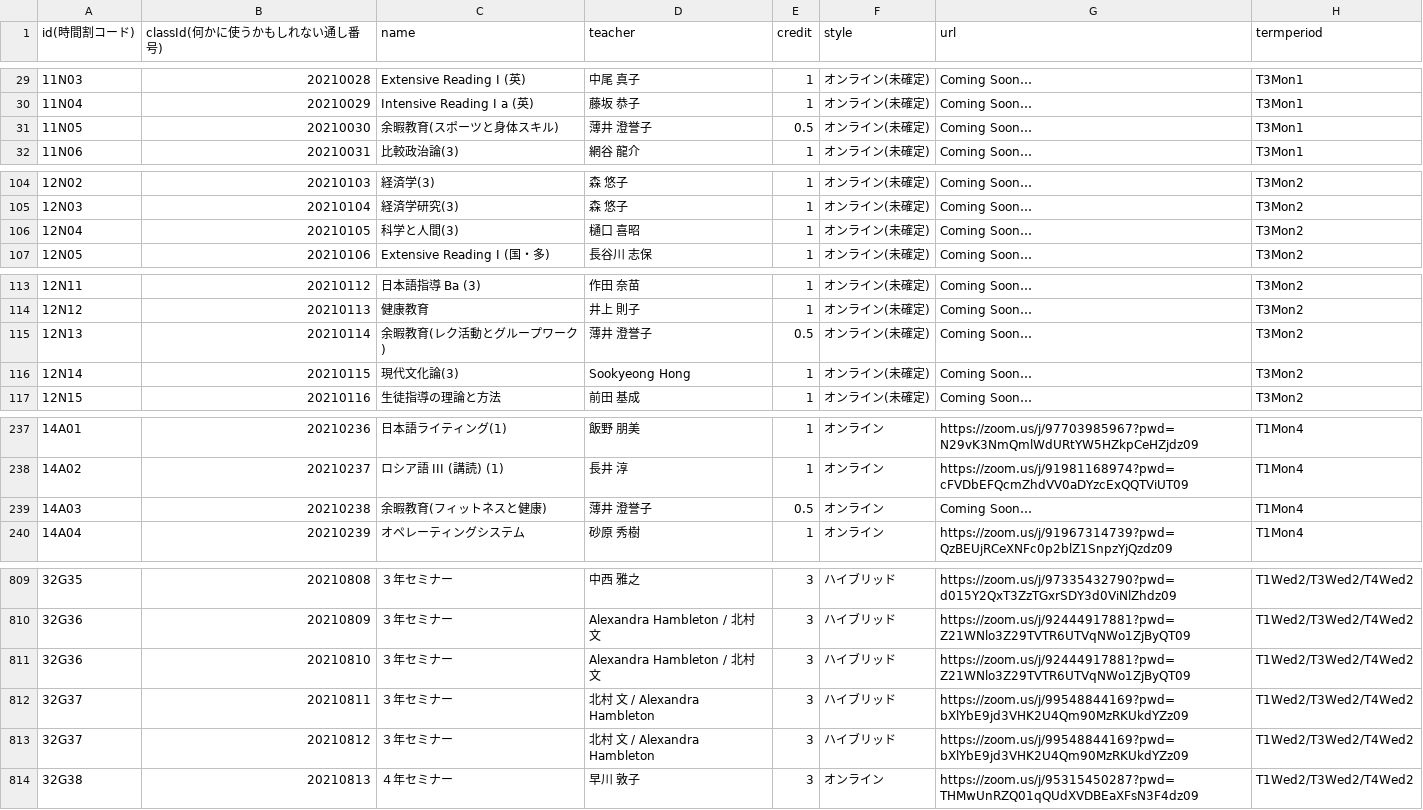
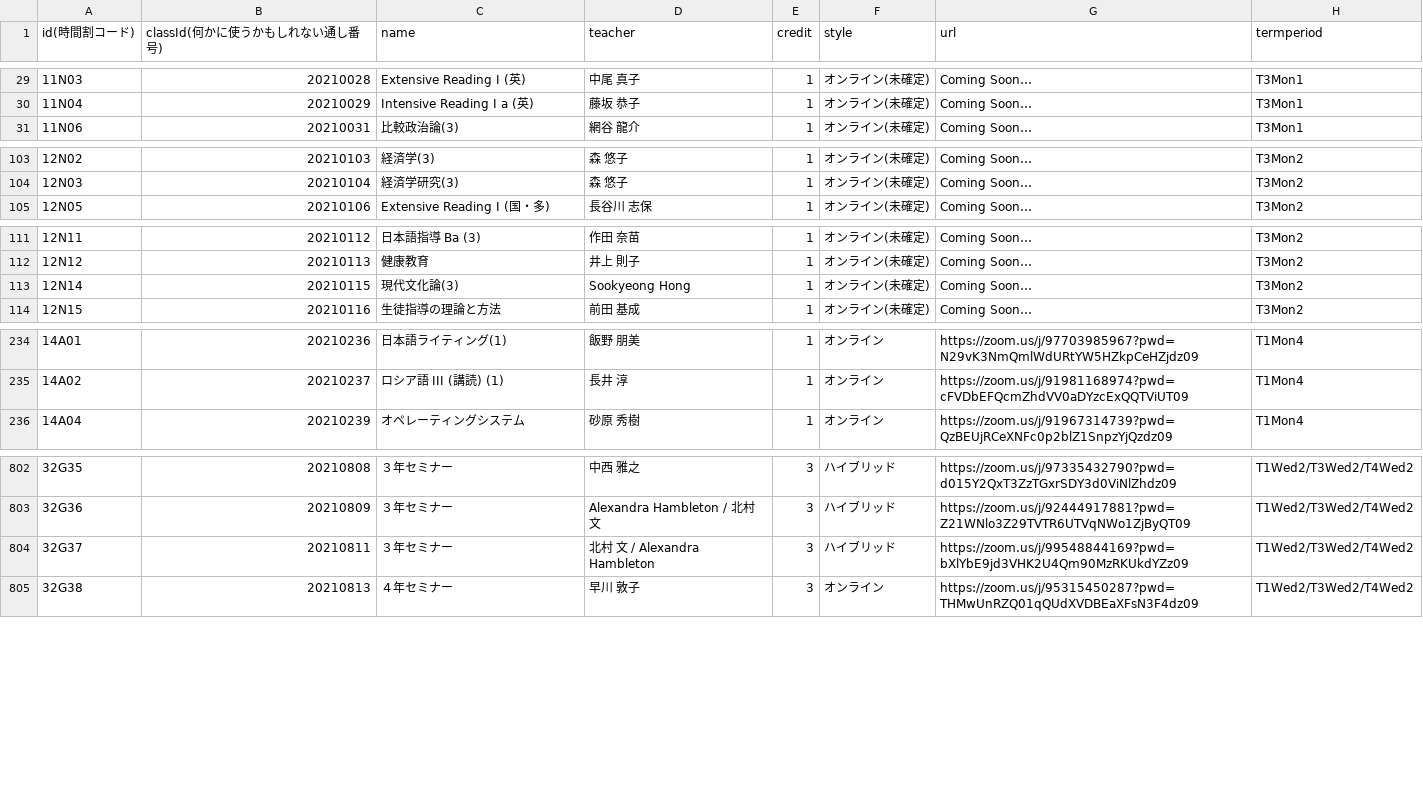
Before and after one commit to ika-si/umeLab, a CSV file: public/csv/new_class_data_0409_GandS_url_added.csv, drawn as a sheet; only a part is shown, gaps mark what is left out; the diff covers the shown part only.

```diff
--- a/public/csv/new_class_data_0409_GandS_url_added.csv
+++ b/public/csv/new_class_data_0409_GandS_url_added.csv
@@ -30,3 +30,2 @@
 11N04,20210029,Intensive Reading I a (英),藤坂　恭子,1,オンライン(未確定),Coming Soon…,T3Mon1
-11N05,20210030,余暇教育(スポーツと身体スキル),薄井　澄誉子,0.5,オンライン(未確定),Coming Soon…,T3Mon1
 11N06,20210031,比較政治論(3),網谷　龍介,1,オンライン(未確定),Coming Soon…,T3Mon1
@@ -105,3 +104,2 @@
 12N03,20210104,経済学研究(3),森　悠子,1,オンライン(未確定),Coming Soon…,T3Mon2
-12N04,20210105,科学と人間(3),樋口　喜昭,1,オンライン(未確定),Coming Soon…,T3Mon2
 12N05,20210106,Extensive Reading I (国・多),長谷川　志保,1,オンライン(未確定),Coming Soon…,T3Mon2
@@ -114,3 +112,2 @@
 12N12,20210113,健康教育,井上　則子,1,オンライン(未確定),Coming Soon…,T3Mon2
-12N13,20210114,余暇教育(レク活動とグループワーク),薄井　澄誉子,0.5,オンライン(未確定),Coming Soon…,T3Mon2
 12N14,20210115,現代文化論(3),Sookyeong Hong,1,オンライン(未確定),Coming Soon…,T3Mon2
@@ -238,3 +235,2 @@
 14A02,20210237,ロシア語 III (講読) (1),長井　淳,1,オンライン,https://zoom.us/j/91981168974?pwd=cFVDbEFQcmZhdVV0aDYzcExQQTViUT09,T1Mon4
-14A03,20210238,余暇教育(フィットネスと健康),薄井　澄誉子,0.5,オンライン,Coming Soon…,T1Mon4
 14A04,20210239,オペレーティングシステム,砂原　秀樹,1,オンライン,https://zoom.us/j/91967314739?pwd=QzBEUjRCeXNFc0p2blZ1SnpzYjQzdz09,T1Mon4
@@ -810,5 +803,3 @@
 32G36,20210809,３年セミナー,Alexandra Hambleton / 北村　文,3,ハイブリッド,https://zoom.us/j/92444917881?pwd=Z21WNlo3Z29TVTR6UTVqNWo1ZjByQT09,T1Wed2/T3Wed2/T4Wed2
-32G36,20210810,３年セミナー,Alexandra Hambleton / 北村　文,3,ハイブリッド,https://zoom.us/j/92444917881?pwd=Z21WNlo3Z29TVTR6UTVqNWo1ZjByQT09,T1Wed2/T3Wed2/T4Wed2
 32G37,20210811,３年セミナー,北村　文 / Alexandra Hambleton,3,ハイブリッド,https://zoom.us/j/99548844169?pwd=bXlYbE9jd3VHK2U4Qm90MzRKUkdYZz09,T1Wed2/T3Wed2/T4Wed2
-32G37,20210812,３年セミナー,北村　文 / Alexandra Hambleton,3,ハイブリッド,https://zoom.us/j/99548844169?pwd=bXlYbE9jd3VHK2U4Qm90MzRKUkdYZz09,T1Wed2/T3Wed2/T4Wed2
 32G38,20210813,４年セミナー,早川　敦子,3,オンライン,https://zoom.us/j/95315450287?pwd=THMwUnRZQ01qQUdXVDBEaXFsN3F4dz09,T1Wed2/T3Wed2/T4Wed2
```
Also changed, not shown: 4 removed rows and 3 edited cells elsewhere in this file, 1 other file.
